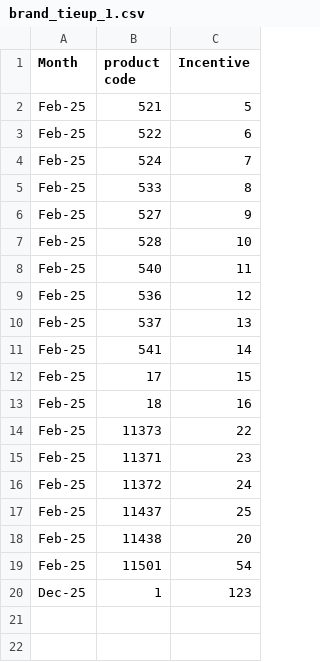
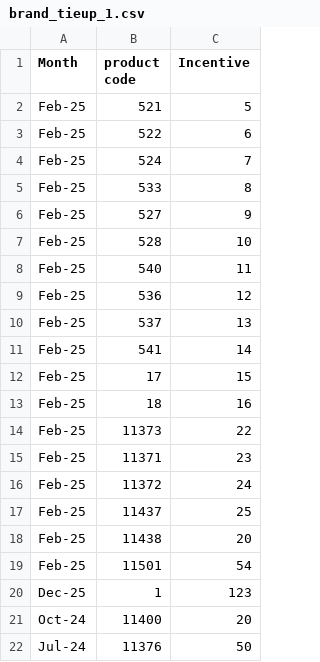
Before and after one commit to Soban-MDK/Backend_samjho, a CSV file: brand_tieup_1.csv, drawn as a sheet.

```diff
--- a/brand_tieup_1.csv
+++ b/brand_tieup_1.csv
@@ -20 +20,3 @@ Feb-25,11501,54
 Dec-25,1,123
+Oct-24,11400,20
+Jul-24,11376,50
```
Also changed, not shown: 7 other files.
